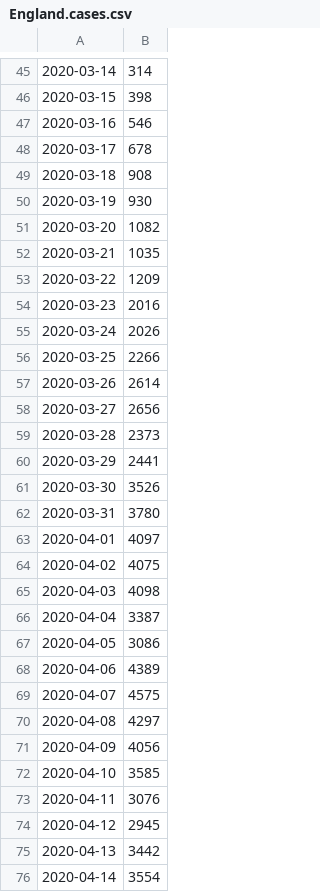
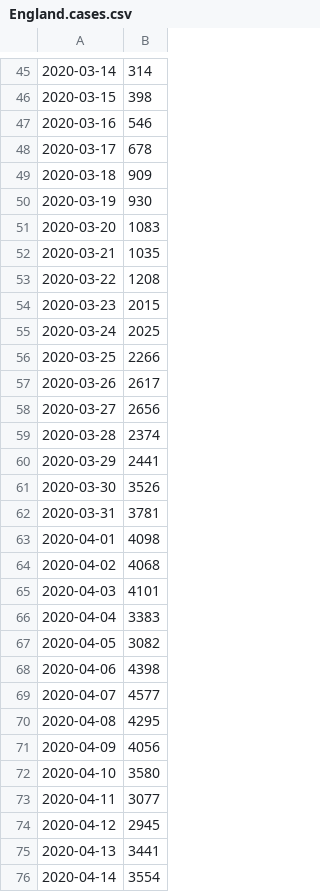
Before and after one commit to carlinmack/covid-graphs, a CSV file: data/England.cases.csv, drawn as a sheet; only a part is shown, gaps mark what is left out; the diff covers the shown part only.

```diff
--- a/data/England.cases.csv
+++ b/data/England.cases.csv
@@ -48,29 +48,29 @@
 2020-03-17,678
-2020-03-18,908
+2020-03-18,909
 2020-03-19,930
-2020-03-20,1082
+2020-03-20,1083
 2020-03-21,1035
-2020-03-22,1209
-2020-03-23,2016
-2020-03-24,2026
+2020-03-22,1208
+2020-03-23,2015
+2020-03-24,2025
 2020-03-25,2266
-2020-03-26,2614
+2020-03-26,2617
 2020-03-27,2656
-2020-03-28,2373
+2020-03-28,2374
 2020-03-29,2441
 2020-03-30,3526
-2020-03-31,3780
-2020-04-01,4097
-2020-04-02,4075
-2020-04-03,4098
-2020-04-04,3387
-2020-04-05,3086
-2020-04-06,4389
-2020-04-07,4575
-2020-04-08,4297
+2020-03-31,3781
+2020-04-01,4098
+2020-04-02,4068
+2020-04-03,4101
+2020-04-04,3383
+2020-04-05,3082
+2020-04-06,4398
+2020-04-07,4577
+2020-04-08,4295
 2020-04-09,4056
-2020-04-10,3585
-2020-04-11,3076
+2020-04-10,3580
+2020-04-11,3077
 2020-04-12,2945
-2020-04-13,3442
+2020-04-13,3441
 2020-04-14,3554
```
Also changed, not shown: 1 added row and 142 edited cells elsewhere in this file, data/England.cases.reported.csv, data/England.testing.csv, 48 other files.
